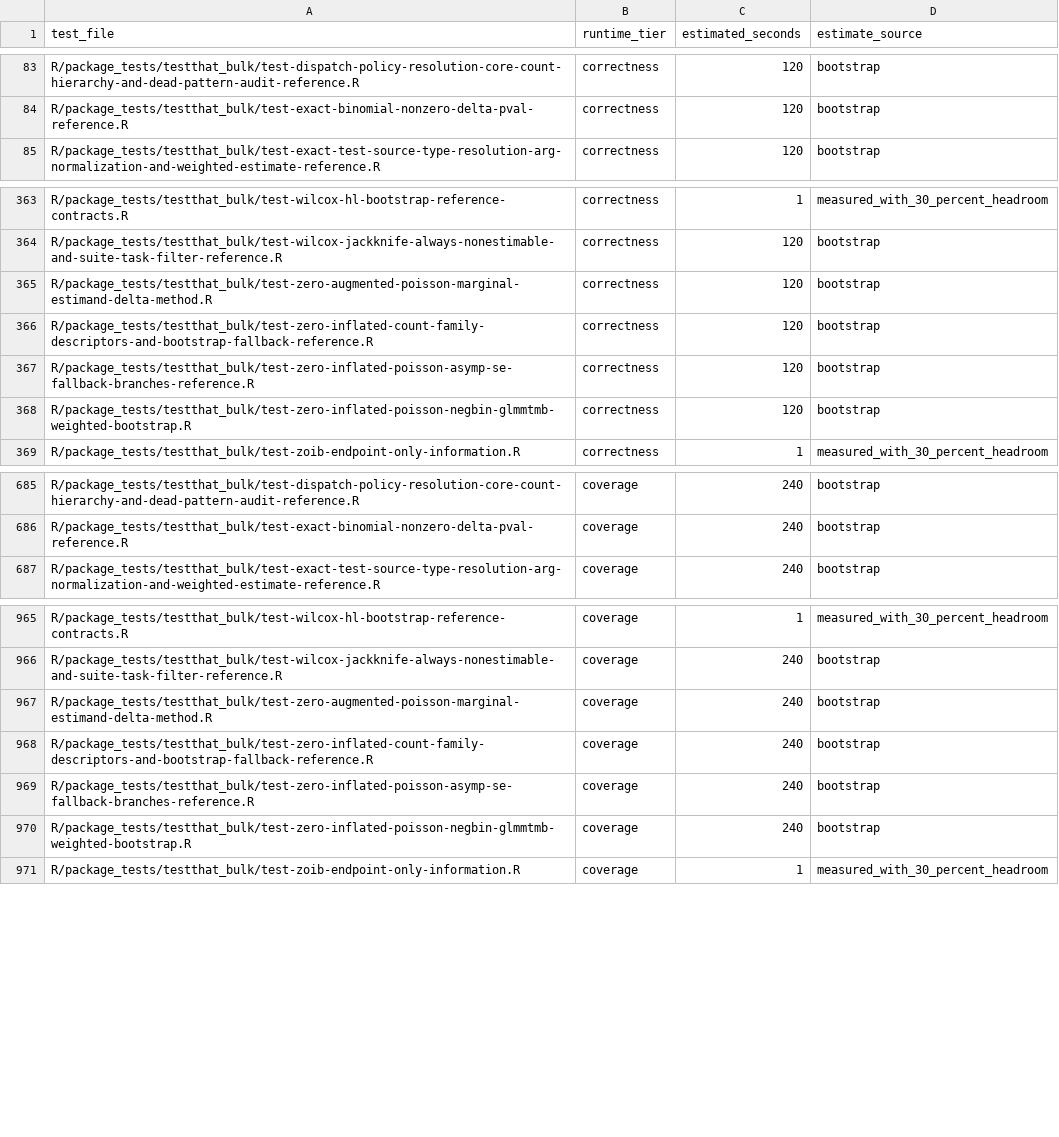
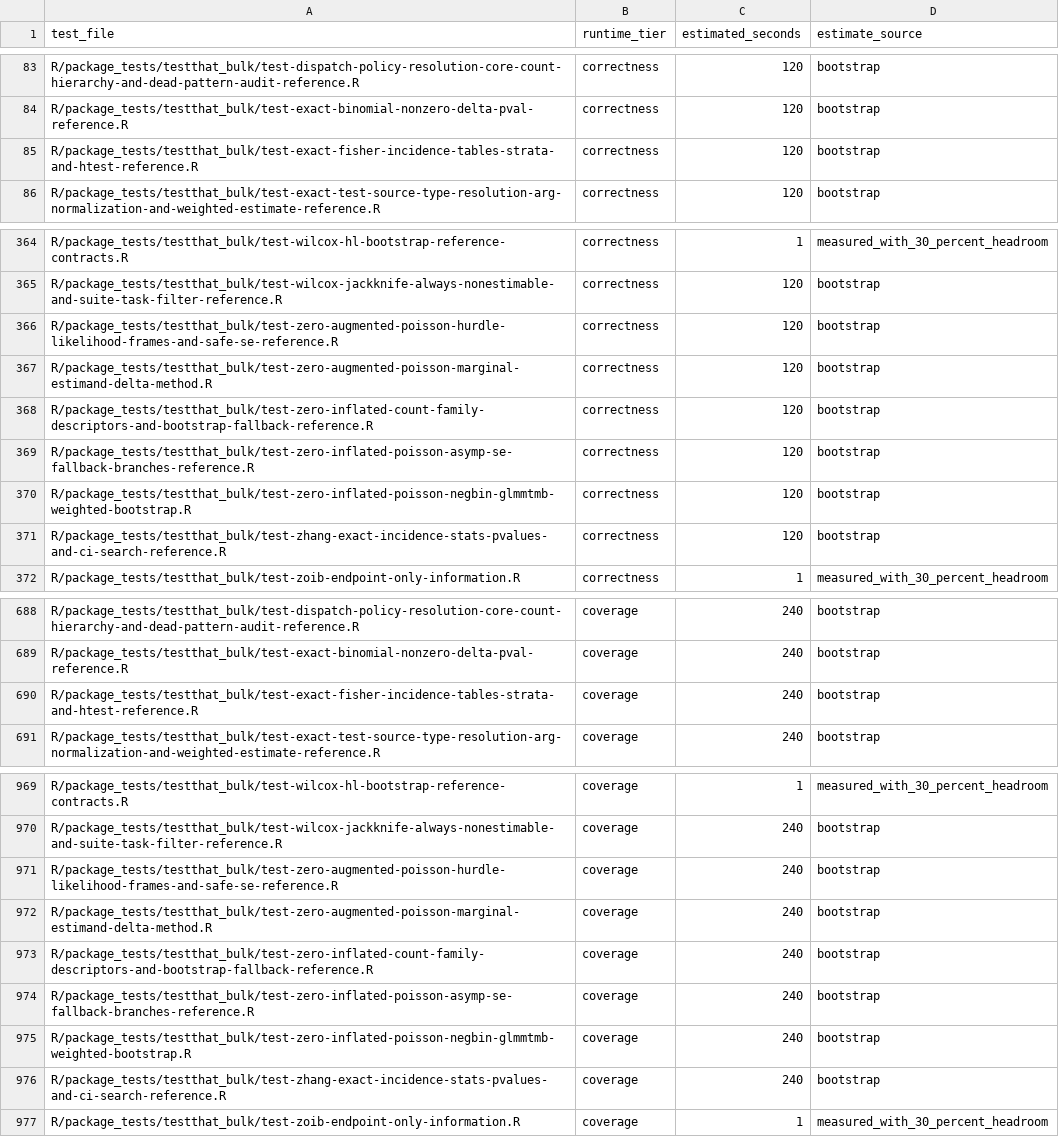
Before and after one commit to kapelner/EDI, a CSV file: R/package_tests/ci/test_runtimes.csv, drawn as a sheet; only a part is shown, gaps mark what is left out.

Commit message:
more tests, more fixes

```diff
--- a/R/package_tests/ci/test_runtimes.csv
+++ b/R/package_tests/ci/test_runtimes.csv
@@ -84,2 +84,3 @@ R/package_tests/testthat_bulk/test-dispatch-policy-resolution-core-count-hierarc
 R/package_tests/testthat_bulk/test-exact-binomial-nonzero-delta-pval-reference.R,correctness,120,bootstrap
+R/package_tests/testthat_bulk/test-exact-fisher-incidence-tables-strata-and-htest-reference.R,correctness,120,bootstrap
 R/package_tests/testthat_bulk/test-exact-test-source-type-resolution-arg-normalization-and-weighted-estimate-reference.R,correctness,120,bootstrap
@@ -364,2 +365,3 @@ R/package_tests/testthat_bulk/test-wilcox-hl-bootstrap-reference-contracts.R,cor
 R/package_tests/testthat_bulk/test-wilcox-jackknife-always-nonestimable-and-suite-task-filter-reference.R,correctness,120,bootstrap
+R/package_tests/testthat_bulk/test-zero-augmented-poisson-hurdle-likelihood-frames-and-safe-se-reference.R,correctness,120,bootstrap
 R/package_tests/testthat_bulk/test-zero-augmented-poisson-marginal-estimand-delta-method.R,correctness,120,bootstrap
@@ -368,2 +370,3 @@ R/package_tests/testthat_bulk/test-zero-inflated-poisson-asymp-se-fallback-branc
 R/package_tests/testthat_bulk/test-zero-inflated-poisson-negbin-glmmtmb-weighted-bootstrap.R,correctness,120,bootstrap
+R/package_tests/testthat_bulk/test-zhang-exact-incidence-stats-pvalues-and-ci-search-reference.R,correctness,120,bootstrap
 R/package_tests/testthat_bulk/test-zoib-endpoint-only-information.R,correctness,1,measured_with_30_percent_headroom
@@ -686,2 +689,3 @@ R/package_tests/testthat_bulk/test-dispatch-policy-resolution-core-count-hierarc
 R/package_tests/testthat_bulk/test-exact-binomial-nonzero-delta-pval-reference.R,coverage,240,bootstrap
+R/package_tests/testthat_bulk/test-exact-fisher-incidence-tables-strata-and-htest-reference.R,coverage,240,bootstrap
 R/package_tests/testthat_bulk/test-exact-test-source-type-resolution-arg-normalization-and-weighted-estimate-reference.R,coverage,240,bootstrap
@@ -966,2 +970,3 @@ R/package_tests/testthat_bulk/test-wilcox-hl-bootstrap-reference-contracts.R,cov
 R/package_tests/testthat_bulk/test-wilcox-jackknife-always-nonestimable-and-suite-task-filter-reference.R,coverage,240,bootstrap
+R/package_tests/testthat_bulk/test-zero-augmented-poisson-hurdle-likelihood-frames-and-safe-se-reference.R,coverage,240,bootstrap
 R/package_tests/testthat_bulk/test-zero-augmented-poisson-marginal-estimand-delta-method.R,coverage,240,bootstrap
@@ -970,2 +975,3 @@ R/package_tests/testthat_bulk/test-zero-inflated-poisson-asymp-se-fallback-branc
 R/package_tests/testthat_bulk/test-zero-inflated-poisson-negbin-glmmtmb-weighted-bootstrap.R,coverage,240,bootstrap
+R/package_tests/testthat_bulk/test-zhang-exact-incidence-stats-pvalues-and-ci-search-reference.R,coverage,240,bootstrap
 R/package_tests/testthat_bulk/test-zoib-endpoint-only-information.R,coverage,1,measured_with_30_percent_headroom
```
Also changed, not shown: R/package_tests/comprehensive_suite_exemptions.csv, 4 other files.
